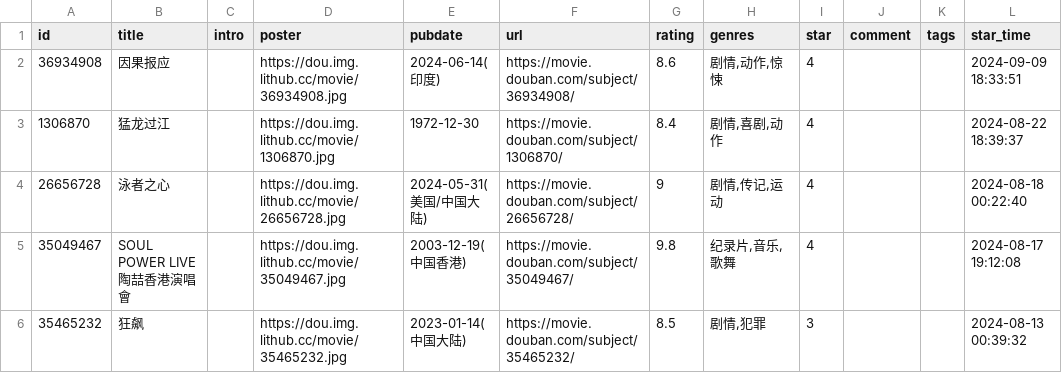
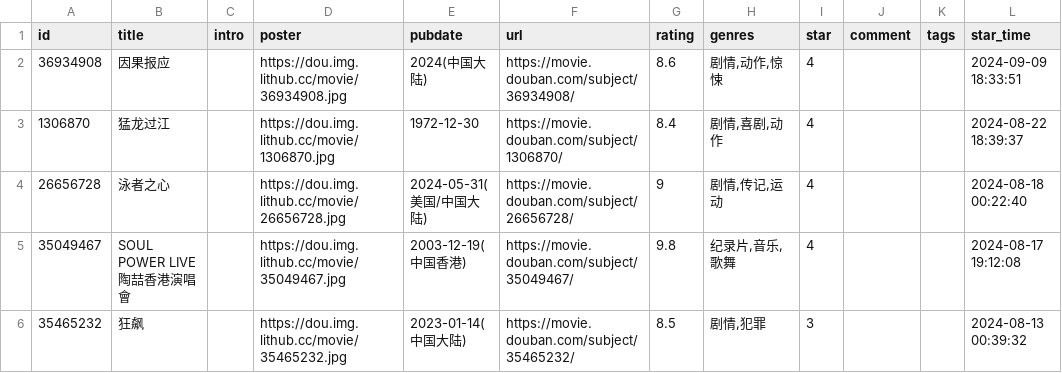
Before and after one commit to eliguoguo/elizen-blog, a CSV file: data/douban/movie.csv, drawn as a sheet; only a part is shown; the diff names each change by its address in the sheet, - before the commit and + after, or states it on an @@ line.

```diff
--- a/data/douban/movie.csv
+++ b/data/douban/movie.csv
-E2 (pubdate): 2024-06-14(印度)
+E2 (pubdate): 2024(中国大陆)
```
Also changed, not shown: data/douban/book.csv.
